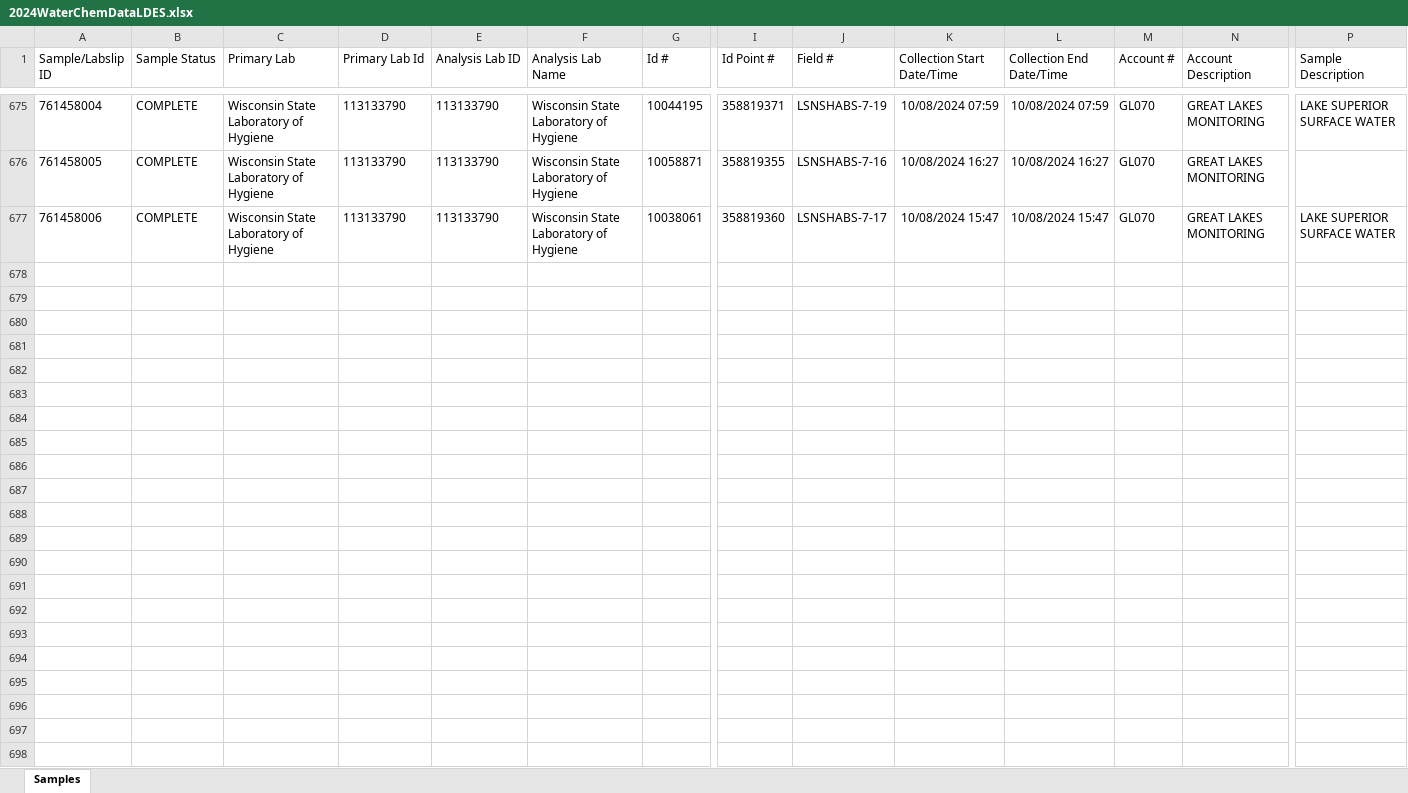
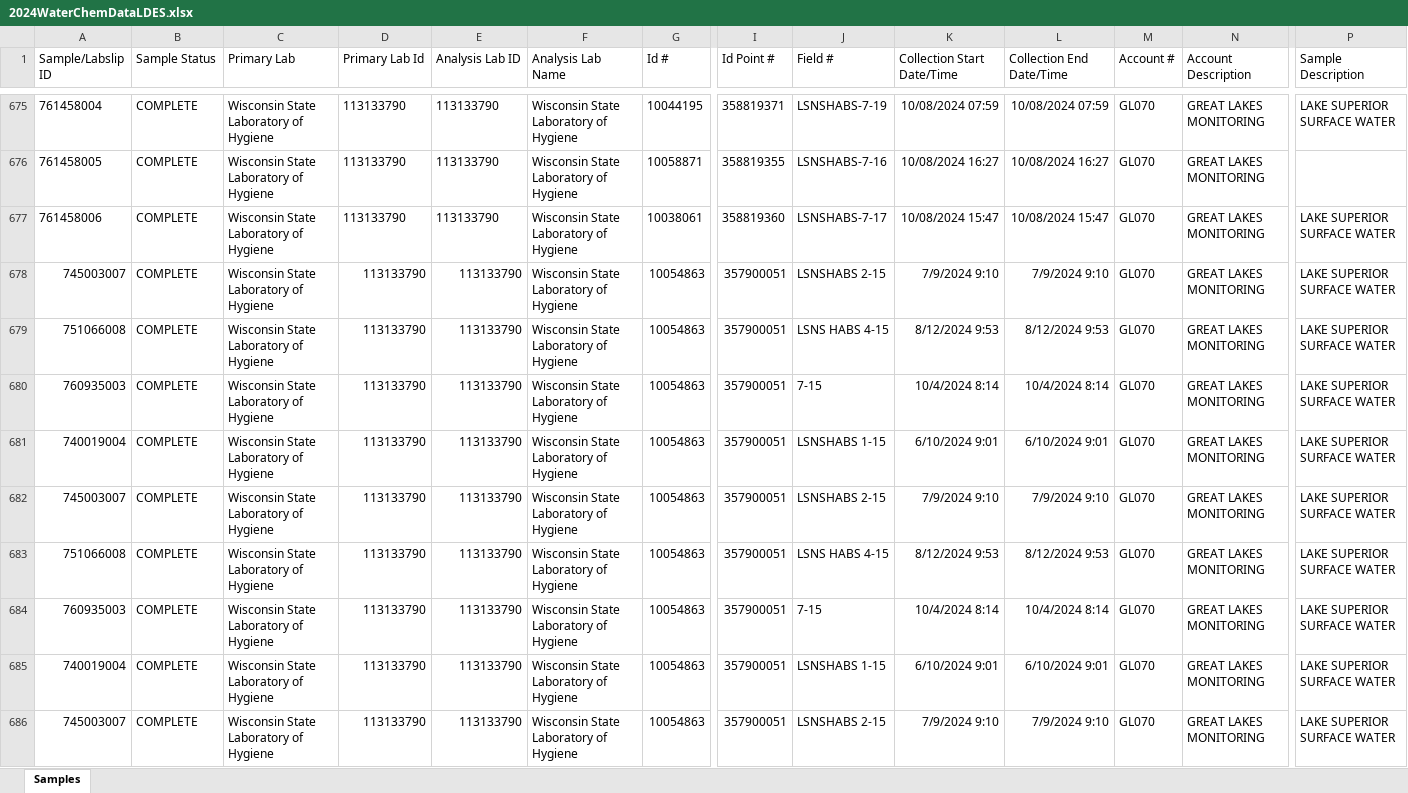
Before and after one commit to Lake-Superior-Reserve/ls_habs_synthesis, an Excel workbook: raw_data/wdnr/2024WaterChemDataLDES.xlsx, sheet Samples, drawn as a sheet; only a part is shown, gaps mark what is left out; values as stored, in another font and other column widths than the file's, no borders; rows hold the shown columns only; the diff covers the shown part only; the diff names each change by its address in the sheet, - before the commit and + after, or states it on an @@ line.

Commit message:
Small fixes to DNR 24 data and additional summaries

```diff
--- a/raw_data/wdnr/2024WaterChemDataLDES.xlsx (sheet Samples)
+++ b/raw_data/wdnr/2024WaterChemDataLDES.xlsx (sheet Samples)
+row 678: 745003007 | COMPLETE | Wisconsin State Laboratory of Hygiene | 113133790 | 113133790 | Wisconsin State Laboratory of Hygiene | 10054863 | 357900051 | LSNSHABS 2-15 | 7/9/2024 9:10 | 7/9/2024 9:10 | GL070 | GREAT LAKES MONITORING | LAKE SUPERIOR SURFACE WATER
+row 679: 751066008 | COMPLETE | Wisconsin State Laboratory of Hygiene | 113133790 | 113133790 | Wisconsin State Laboratory of Hygiene | 10054863 | 357900051 | LSNS HABS 4-15 | 8/12/2024 9:53 | 8/12/2024 9:53 | GL070 | GREAT LAKES MONITORING | LAKE SUPERIOR SURFACE WATER
+row 680: 760935003 | COMPLETE | Wisconsin State Laboratory of Hygiene | 113133790 | 113133790 | Wisconsin State Laboratory of Hygiene | 10054863 | 357900051 | 7-15 | 10/4/2024 8:14 | 10/4/2024 8:14 | GL070 | GREAT LAKES MONITORING | LAKE SUPERIOR SURFACE WATER
+row 681: 740019004 | COMPLETE | Wisconsin State Laboratory of Hygiene | 113133790 | 113133790 | Wisconsin State Laboratory of Hygiene | 10054863 | 357900051 | LSNSHABS 1-15 | 6/10/2024 9:01 | 6/10/2024 9:01 | GL070 | GREAT LAKES MONITORING | LAKE SUPERIOR SURFACE WATER
+row 682: 745003007 | COMPLETE | Wisconsin State Laboratory of Hygiene | 113133790 | 113133790 | Wisconsin State Laboratory of Hygiene | 10054863 | 357900051 | LSNSHABS 2-15 | 7/9/2024 9:10 | 7/9/2024 9:10 | GL070 | GREAT LAKES MONITORING | LAKE SUPERIOR SURFACE WATER
+row 683: 751066008 | COMPLETE | Wisconsin State Laboratory of Hygiene | 113133790 | 113133790 | Wisconsin State Laboratory of Hygiene | 10054863 | 357900051 | LSNS HABS 4-15 | 8/12/2024 9:53 | 8/12/2024 9:53 | GL070 | GREAT LAKES MONITORING | LAKE SUPERIOR SURFACE WATER
+row 684: 760935003 | COMPLETE | Wisconsin State Laboratory of Hygiene | 113133790 | 113133790 | Wisconsin State Laboratory of Hygiene | 10054863 | 357900051 | 7-15 | 10/4/2024 8:14 | 10/4/2024 8:14 | GL070 | GREAT LAKES MONITORING | LAKE SUPERIOR SURFACE WATER
+row 685: 740019004 | COMPLETE | Wisconsin State Laboratory of Hygiene | 113133790 | 113133790 | Wisconsin State Laboratory of Hygiene | 10054863 | 357900051 | LSNSHABS 1-15 | 6/10/2024 9:01 | 6/10/2024 9:01 | GL070 | GREAT LAKES MONITORING | LAKE SUPERIOR SURFACE WATER
+row 686: 745003007 | COMPLETE | Wisconsin State Laboratory of Hygiene | 113133790 | 113133790 | Wisconsin State Laboratory of Hygiene | 10054863 | 357900051 | LSNSHABS 2-15 | 7/9/2024 9:10 | 7/9/2024 9:10 | GL070 | GREAT LAKES MONITORING | LAKE SUPERIOR SURFACE WATER
```
Also changed, not shown: 14 added rows elsewhere in this sheet, raw_data/wdnr/2024_LS_NS_HABs_HydroData_alldepth.xlsx, 2 other files.
